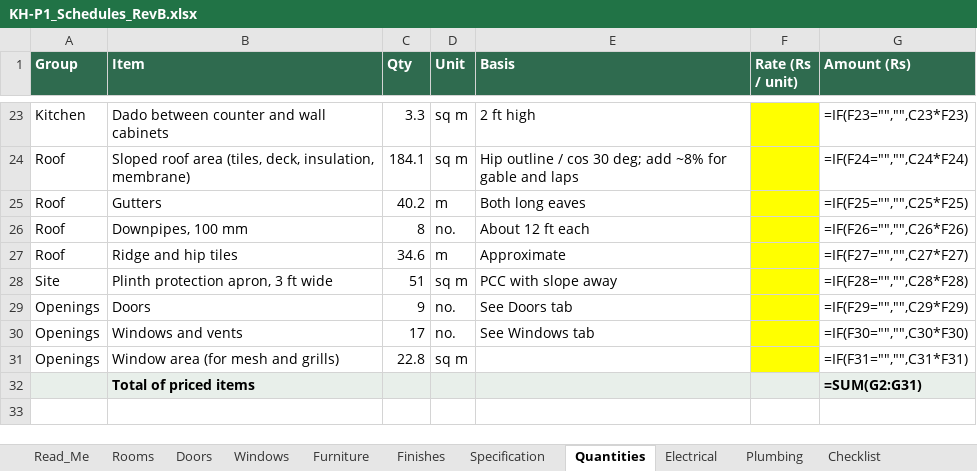
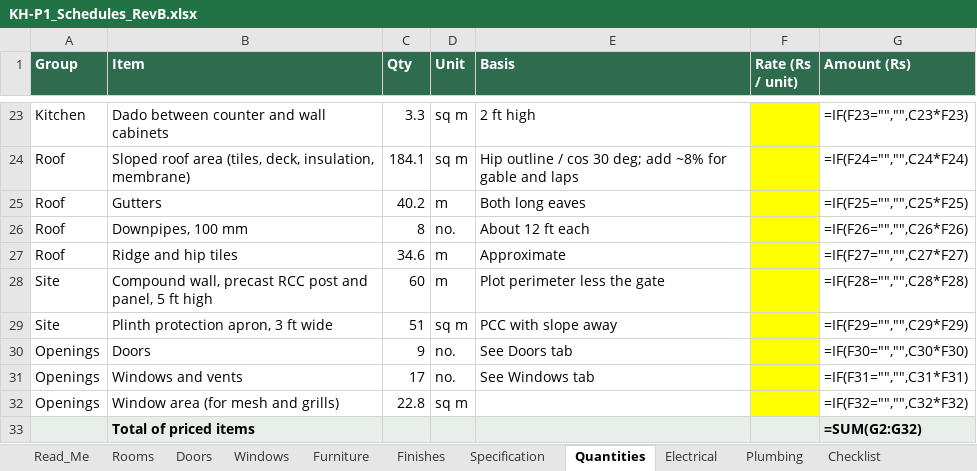
Before and after one commit to tilak-puli/House-plan, an Excel workbook: 03_Schedules/KH-P1_Schedules_RevB.xlsx, sheet Quantities, drawn as a sheet; only a part is shown, gaps mark what is left out; values as stored, in another font and other column widths than the file's, no borders; formulas without a stored value are shown as written; addresses are those after the commit; the diff names each change by its address in the sheet, - before the commit and + after, or states it on an @@ line.

```diff
--- a/03_Schedules/KH-P1_Schedules_RevB.xlsx (sheet Quantities)
+++ b/03_Schedules/KH-P1_Schedules_RevB.xlsx (sheet Quantities)
+row 28: Site | Compound wall, precast RCC post and panel, 5 ft high | 60 | m | Plot perimeter less the gate |  | =IF(F28="","",C28*F28)
-G29 (Amount (Rs)): =IF(F28="","",C28*F28)
+G29 (Amount (Rs)): =IF(F29="","",C29*F29)
-G30 (Amount (Rs)): =IF(F29="","",C29*F29)
+G30 (Amount (Rs)): =IF(F30="","",C30*F30)
-G31 (Amount (Rs)): =IF(F30="","",C30*F30)
+G31 (Amount (Rs)): =IF(F31="","",C31*F31)
-G32 (Amount (Rs)): =IF(F31="","",C31*F31)
+G32 (Amount (Rs)): =IF(F32="","",C32*F32)
-G33 (Amount (Rs)): =SUM(G2:G31)
+G33 (Amount (Rs)): =SUM(G2:G32)
```
Also changed, not shown: sheet Specification, sheet Decisions, 7 other files.
